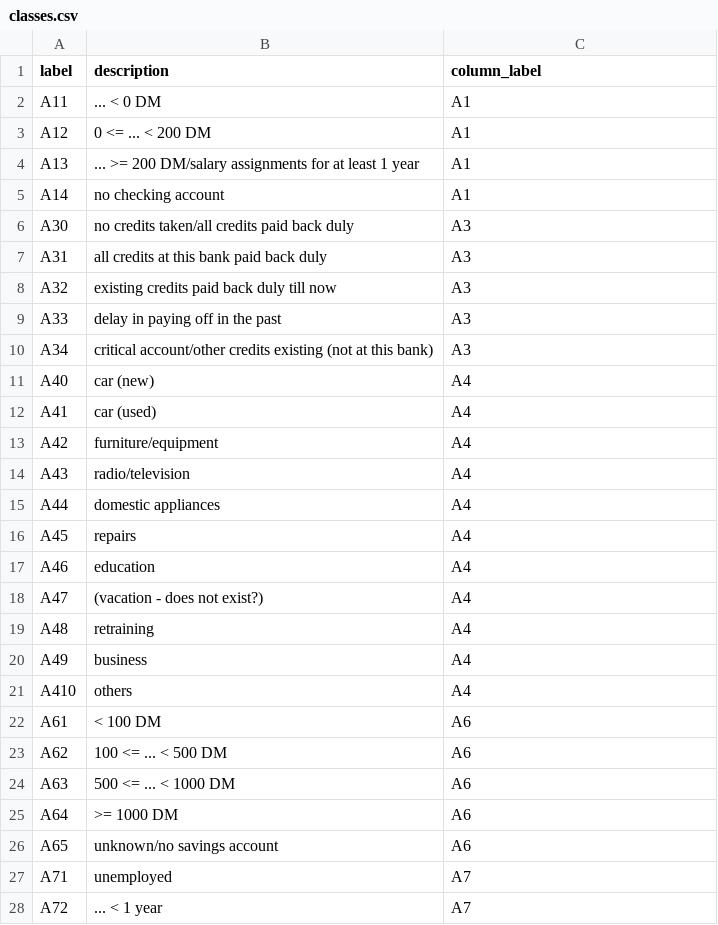
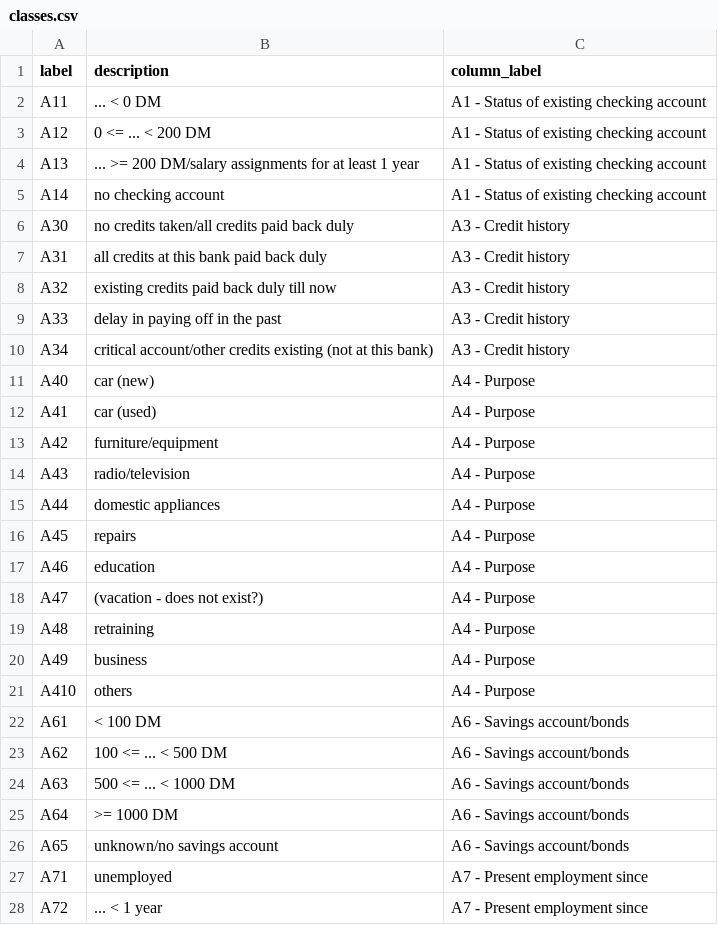
Before and after one commit to feed0/german-credit-data, a CSV file: python/src/data/metadata/classes.csv, drawn as a sheet; only a part is shown; the diff covers the shown part only.

```diff
--- a/python/src/data/metadata/classes.csv
+++ b/python/src/data/metadata/classes.csv
@@ -1,28 +1,28 @@
 label,description,column_label
-A11,... < 0 DM,A1
-A12,0 <= ... < 200 DM,A1
-A13,... >= 200 DM/salary assignments for at least 1 year,A1
-A14,no checking account,A1
-A30,no credits taken/all credits paid back duly,A3
-A31,all credits at this bank paid back duly,A3
-A32,existing credits paid back duly till now,A3
-A33,delay in paying off in the past,A3
-A34,critical account/other credits existing (not at this bank),A3
-A40,car (new),A4
-A41,car (used),A4
-A42,furniture/equipment,A4
-A43,radio/television,A4
-A44,domestic appliances,A4
-A45,repairs,A4
-A46,education,A4
-A47,(vacation - does not exist?),A4
-A48,retraining,A4
-A49,business,A4
-A410,others,A4
-A61,< 100 DM,A6
-A62,100 <= ... < 500 DM,A6
-A63,500 <= ... < 1000 DM,A6
-A64,>= 1000 DM,A6
-A65,unknown/no savings account,A6
-A71,unemployed,A7
-A72,... < 1 year,A7
+A11,... < 0 DM,A1 - Status of existing checking account
+A12,0 <= ... < 200 DM,A1 - Status of existing checking account
+A13,... >= 200 DM/salary assignments for at least 1 year,A1 - Status of existing checking account
+A14,no checking account,A1 - Status of existing checking account
+A30,no credits taken/all credits paid back duly,A3 - Credit history
+A31,all credits at this bank paid back duly,A3 - Credit history
+A32,existing credits paid back duly till now,A3 - Credit history
+A33,delay in paying off in the past,A3 - Credit history
+A34,critical account/other credits existing (not at this bank),A3 - Credit history
+A40,car (new),A4 - Purpose
+A41,car (used),A4 - Purpose
+A42,furniture/equipment,A4 - Purpose
+A43,radio/television,A4 - Purpose
+A44,domestic appliances,A4 - Purpose
+A45,repairs,A4 - Purpose
+A46,education,A4 - Purpose
+A47,(vacation - does not exist?),A4 - Purpose
+A48,retraining,A4 - Purpose
+A49,business,A4 - Purpose
+A410,others,A4 - Purpose
+A61,< 100 DM,A6 - Savings account/bonds
+A62,100 <= ... < 500 DM,A6 - Savings account/bonds
+A63,500 <= ... < 1000 DM,A6 - Savings account/bonds
+A64,>= 1000 DM,A6 - Savings account/bonds
+A65,unknown/no savings account,A6 - Savings account/bonds
+A71,unemployed,A7 - Present employment since
+A72,... < 1 year,A7 - Present employment since
```
Also changed, not shown: 31 edited cells elsewhere in this file, 5 other files.
